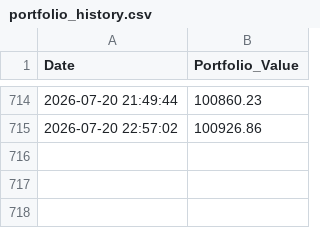
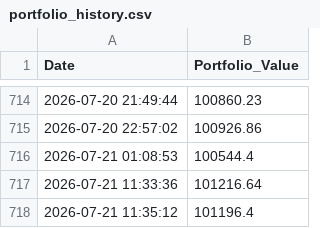
Before and after one commit to iirfanshk/Algorithmic-Trading-Platform, a CSV file: data/backtest/portfolio_history.csv, drawn as a sheet; only a part is shown, gaps mark what is left out.

```diff
--- a/data/backtest/portfolio_history.csv
+++ b/data/backtest/portfolio_history.csv
@@ -715 +715,4 @@ Date,Portfolio_Value
 2026-07-20 22:57:02,100926.86
+2026-07-21 01:08:53,100544.4
+2026-07-21 11:33:36,101216.64
+2026-07-21 11:35:12,101196.4
```
Also changed, not shown: 5 other files.
